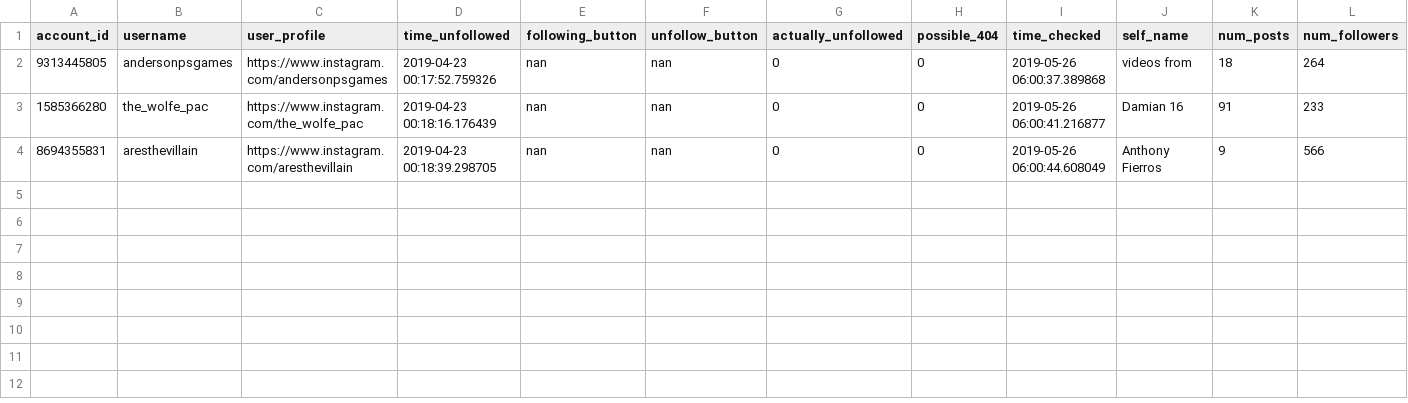
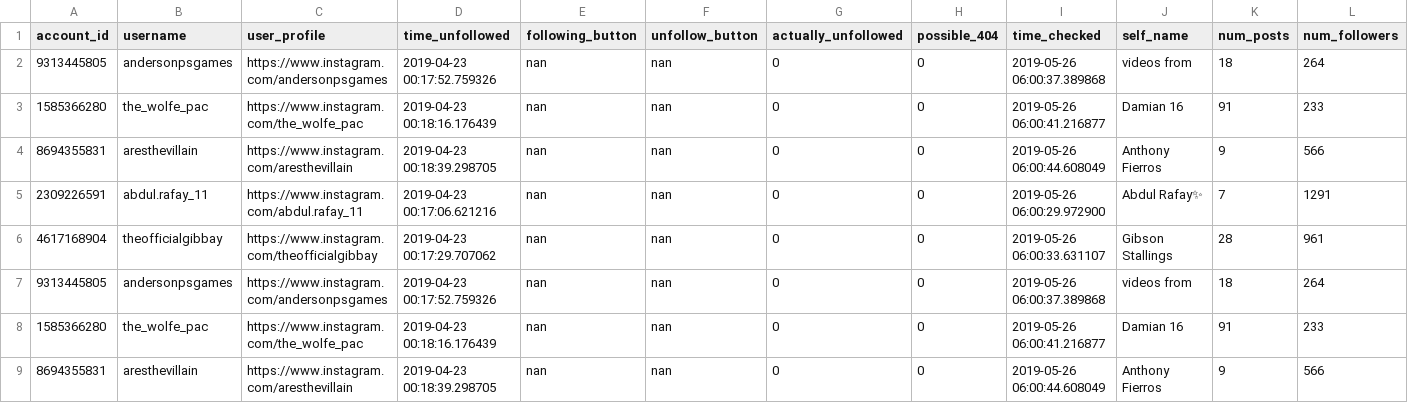
Before and after one commit to gumdropsteve/instagram, a CSV file: data/made/test_account_data.csv, drawn as a sheet; only a part is shown; rows hold the shown columns only; the diff names each change by its address in the sheet, - before the commit and + after, or states it on an @@ line.

Commit message:
wit a few more accounts [:5]

```diff
--- a/data/made/test_account_data.csv
+++ b/data/made/test_account_data.csv
+row 5: 2309226591 | abdul.rafay_11 | https://www.instagram.com/abdul.rafay_11 | 2019-04-23 00:17:06.621216 | nan | nan | 0 | 0 | 2019-05-26 06:00:29.972900 | Abdul Rafay✨ | 7 | 1291
+row 6: 4617168904 | theofficialgibbay | https://www.instagram.com/theofficialgibbay | 2019-04-23 00:17:29.707062 | nan | nan | 0 | 0 | 2019-05-26 06:00:33.631107 | Gibson Stallings | 28 | 961
+row 7: 9313445805 | andersonpsgames | https://www.instagram.com/andersonpsgames | 2019-04-23 00:17:52.759326 | nan | nan | 0 | 0 | 2019-05-26 06:00:37.389868 | videos from | 18 | 264
+row 8: 1585366280 | the_wolfe_pac | https://www.instagram.com/the_wolfe_pac | 2019-04-23 00:18:16.176439 | nan | nan | 0 | 0 | 2019-05-26 06:00:41.216877 | Damian 16 | 91 | 233
+row 9: 8694355831 | aresthevillain | https://www.instagram.com/aresthevillain | 2019-04-23 00:18:39.298705 | nan | nan | 0 | 0 | 2019-05-26 06:00:44.608049 | Anthony Fierros | 9 | 566
```
